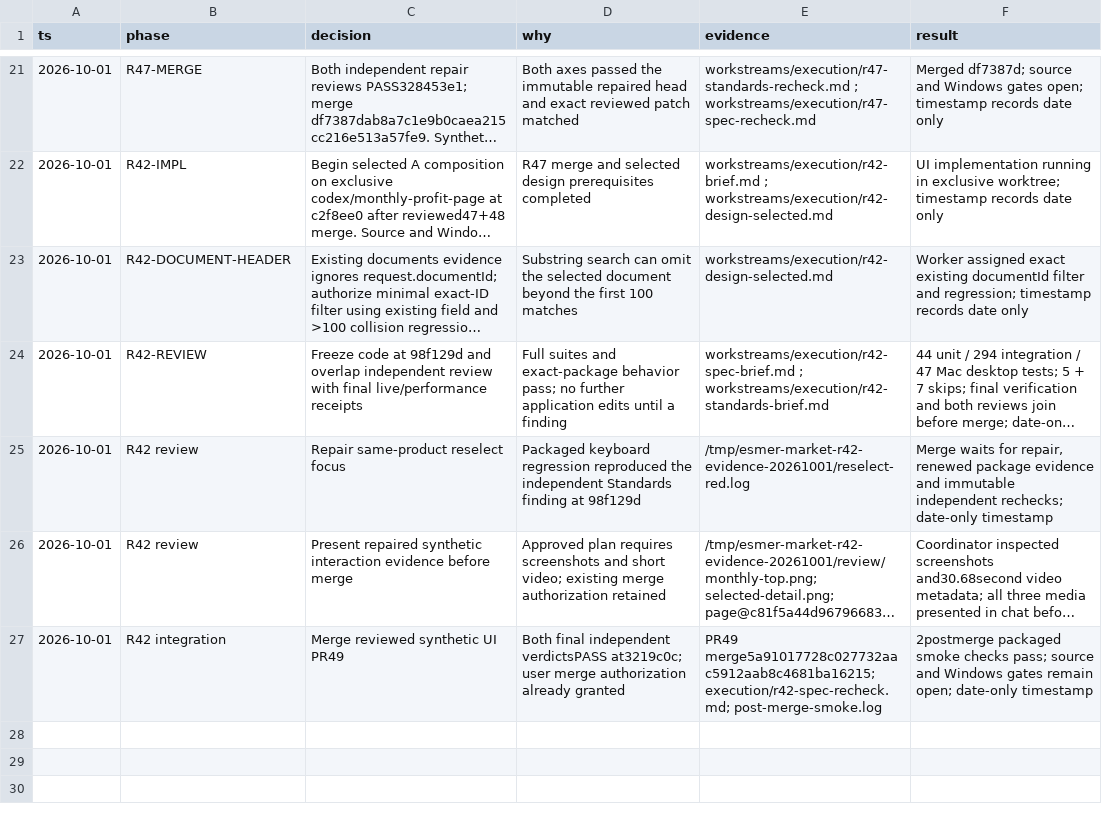
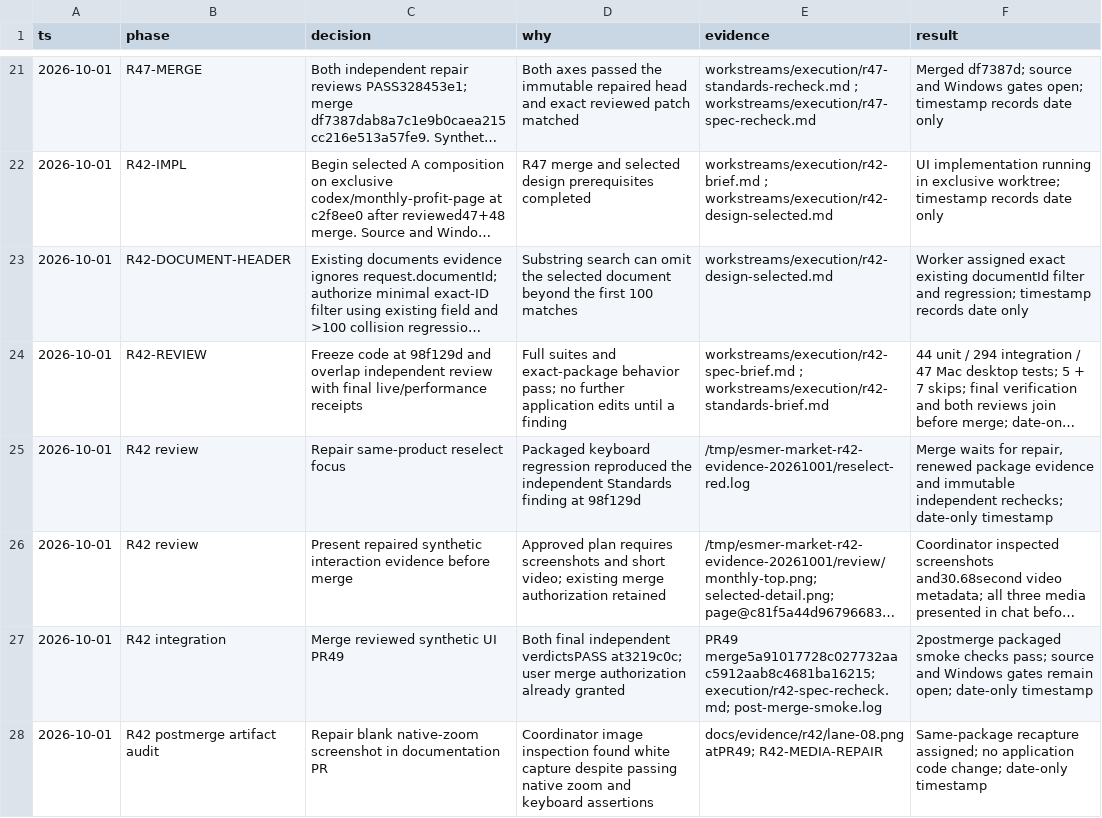
Before and after one commit to AlesSystems/esmer-market-analytics, a TSV file: workstreams/decisions.tsv, drawn as a sheet; only a part is shown, gaps mark what is left out; long unchanged cells end in ….

Commit message:
docs(evidence): replace blank zoom capture and retain audit finding

```diff
--- a/workstreams/decisions.tsv
+++ b/workstreams/decisions.tsv
@@ -27 +27,2 @@ ts	phase	decision	why	evidence	result
 2026-10-01	R42 integration	Merge reviewed synthetic UI PR49	Both final independent verdictsPASS at3219c0c; user merge authorization already granted	PR49 merge5a91017728c027732aac5912aab8c4681ba16215; execution/r42-spec-recheck.md; post-merge-smoke.log	2postmerge packaged smoke checks pass; source and Windows gates remain open; date-only timestamp
+2026-10-01	R42 postmerge artifact audit	Repair blank native-zoom screenshot in documentation PR	Coordinator image inspection found white capture despite passing native zoom and keyboard assertions	docs/evidence/r42/lane-08.png atPR49; R42-MEDIA-REPAIR	Same-package recapture assigned; no application code change; date-only timestamp
```
Also changed, not shown: workstreams/execution/units.tsv, 5 other files.
